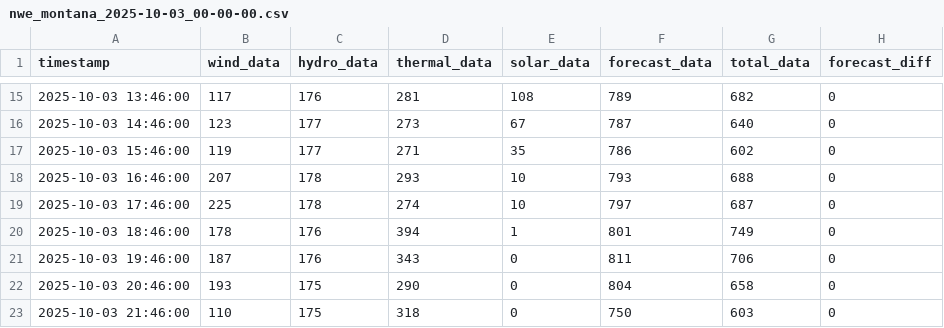
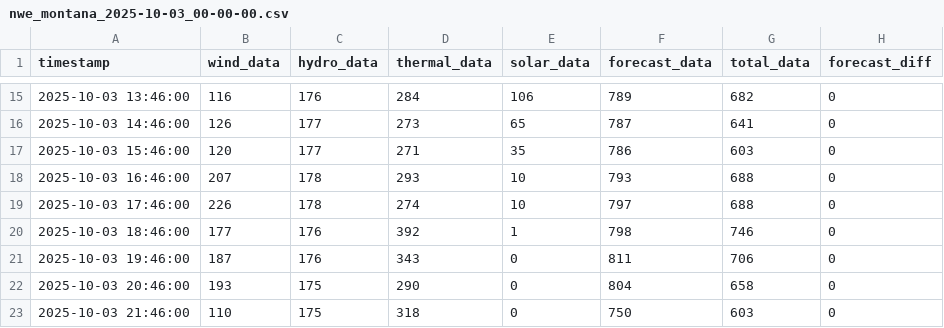
Before and after one commit to bohacek/nwe, a CSV file: dataCSV/nwe_montana_2025-10-03_00-00-00.csv, drawn as a sheet; only a part is shown, gaps mark what is left out; the diff covers the shown part only.

Commit message:
Add dataCSV/nwe_montana_2025-10-03_00-00-00.csv

```diff
--- a/dataCSV/nwe_montana_2025-10-03_00-00-00.csv
+++ b/dataCSV/nwe_montana_2025-10-03_00-00-00.csv
@@ -15,7 +15,7 @@ timestamp,wind_data,hydro_data,thermal_data,solar_data,forecast_data,total_data,
-2025-10-03 13:46:00,117,176,281,108,789,682,0
-2025-10-03 14:46:00,123,177,273,67,787,640,0
-2025-10-03 15:46:00,119,177,271,35,786,602,0
+2025-10-03 13:46:00,116,176,284,106,789,682,0
+2025-10-03 14:46:00,126,177,273,65,787,641,0
+2025-10-03 15:46:00,120,177,271,35,786,603,0
 2025-10-03 16:46:00,207,178,293,10,793,688,0
-2025-10-03 17:46:00,225,178,274,10,797,687,0
-2025-10-03 18:46:00,178,176,394,1,801,749,0
+2025-10-03 17:46:00,226,178,274,10,797,688,0
+2025-10-03 18:46:00,177,176,392,1,798,746,0
 2025-10-03 19:46:00,187,176,343,0,811,706,0
```
Also changed, not shown: 33 edited cells elsewhere in this file.
